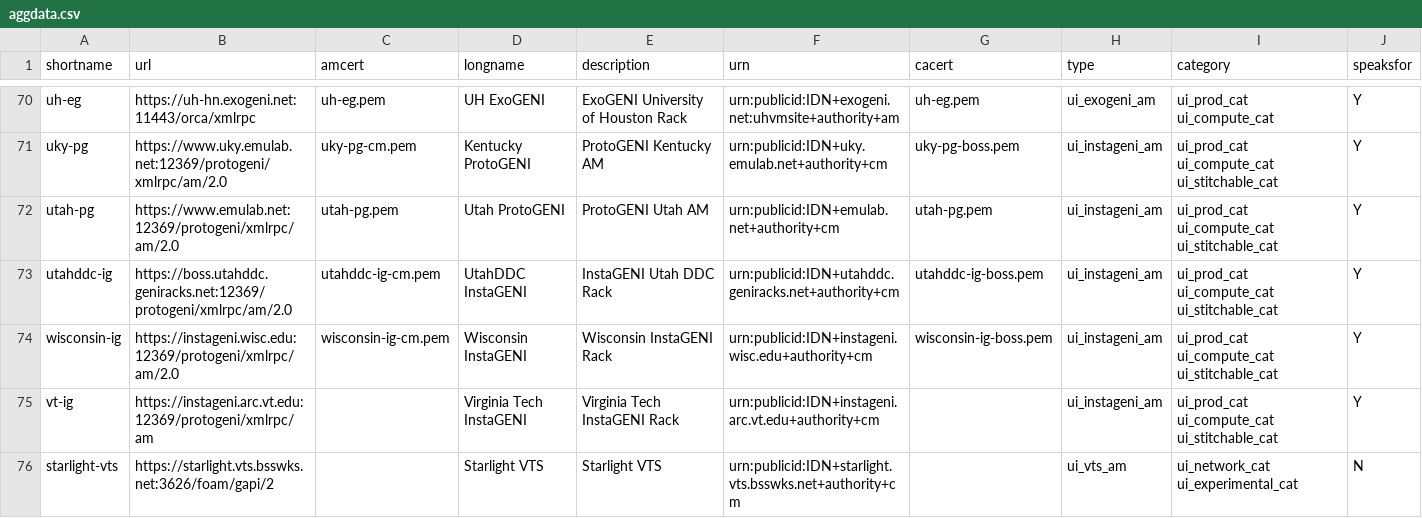
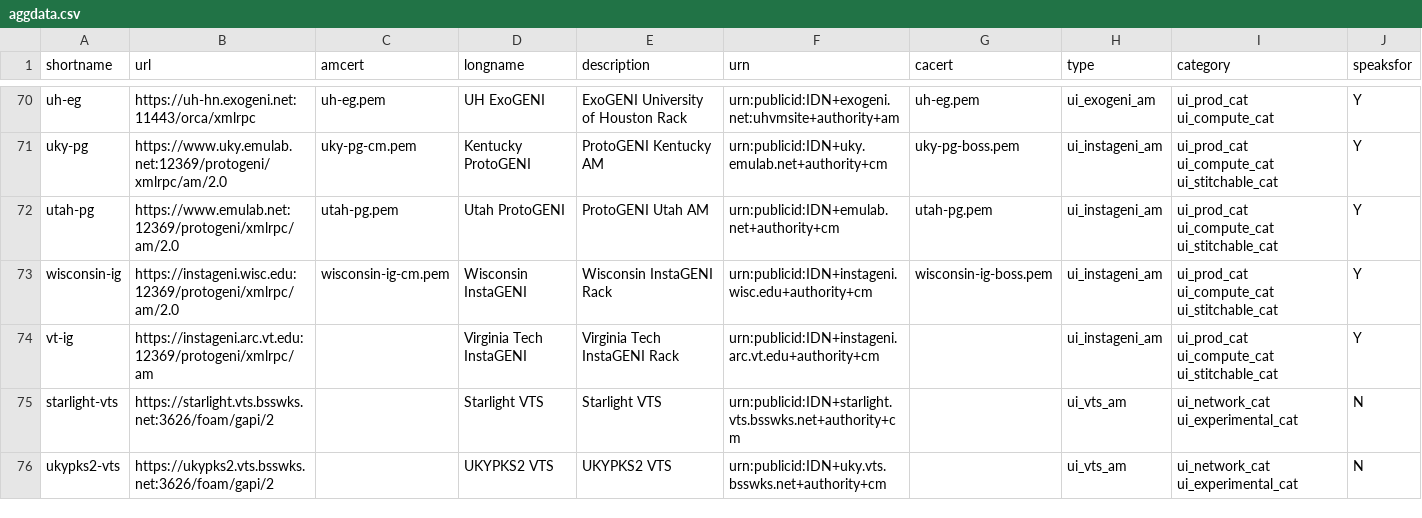
Before and after one commit to GENI-NSF/geni-ch, a CSV file: data/sr/aggdata.csv, drawn as a sheet; only a part is shown, gaps mark what is left out; the shorter side is filled out with more unchanged rows.

Commit message:
Removing UtahDDC

```diff
--- a/data/sr/aggdata.csv
+++ b/data/sr/aggdata.csv
@@ -72,3 +72,2 @@ uky-pg,https://www.uky.emulab.net:12369/protogeni/xmlrpc/am/2.0,uky-pg-cm.pem,Ke
 utah-pg,https://www.emulab.net:12369/protogeni/xmlrpc/am/2.0,utah-pg.pem,Utah ProtoGENI,ProtoGENI Utah AM,urn:publicid:IDN+emulab.net+authority+cm,utah-pg.pem,ui_instageni_am,ui_prod_cat ui_compute_cat ui_stitchable_cat,Y
-utahddc-ig,https://boss.utahddc.geniracks.net:12369/protogeni/xmlrpc/am/2.0,utahddc-ig-cm.pem,UtahDDC InstaGENI,InstaGENI Utah DDC Rack,urn:publicid:IDN+utahddc.geniracks.net+authority+cm,utahddc-ig-boss.pem,ui_instageni_am,ui_prod_cat ui_compute_cat ui_stitchable_cat,Y
 wisconsin-ig,https://instageni.wisc.edu:12369/protogeni/xmlrpc/am/2.0,wisconsin-ig-cm.pem,Wisconsin InstaGENI,Wisconsin InstaGENI Rack,urn:publicid:IDN+instageni.wisc.edu+authority+cm,wisconsin-ig-boss.pem,ui_instageni_am,ui_prod_cat ui_compute_cat ui_stitchable_cat,Y
```
Also changed, not shown: 2 other files.
